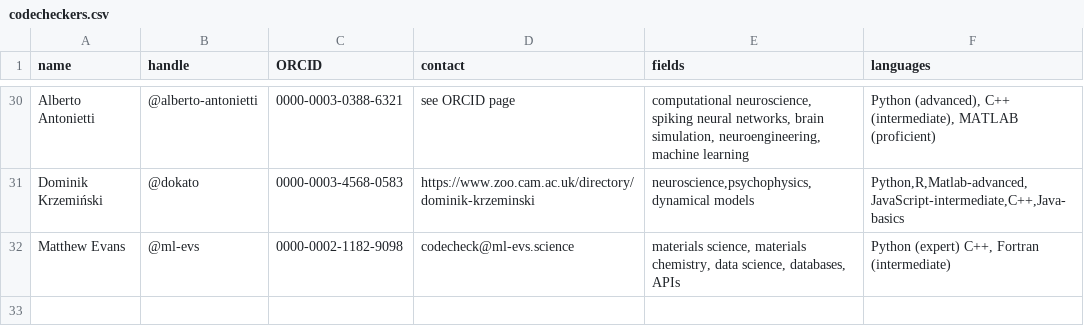
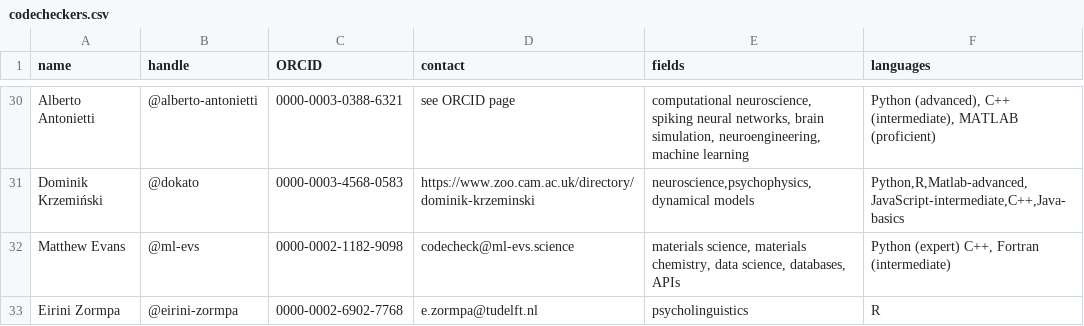
Before and after one commit to codecheckers/codecheckers, a CSV file: codecheckers.csv, drawn as a sheet; only a part is shown, gaps mark what is left out.

Commit message:
add @eirini-zormpa, closes #33

```diff
--- a/codecheckers.csv
+++ b/codecheckers.csv
@@ -32 +32,2 @@ Dominik Krzemiński,@dokato,0000-0003-4568-0583,https://www.zoo.cam.ac.uk/direct
 Matthew Evans,@ml-evs,0000-0002-1182-9098,codecheck@ml-evs.science,"materials science, materials chemistry, data science, databases, APIs","Python (expert) C++, Fortran (intermediate)"
+Eirini Zormpa,@eirini-zormpa,0000-0002-6902-7768,e.zormpa@tudelft.nl,"psycholinguistics","R"
```
